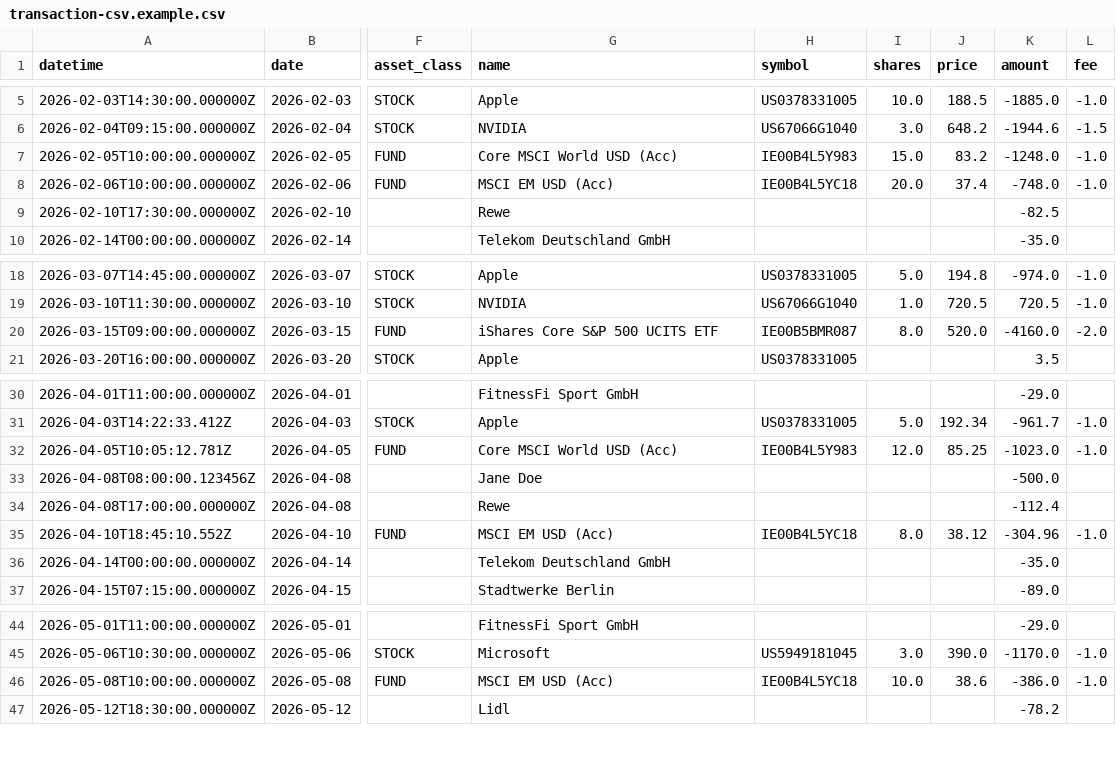
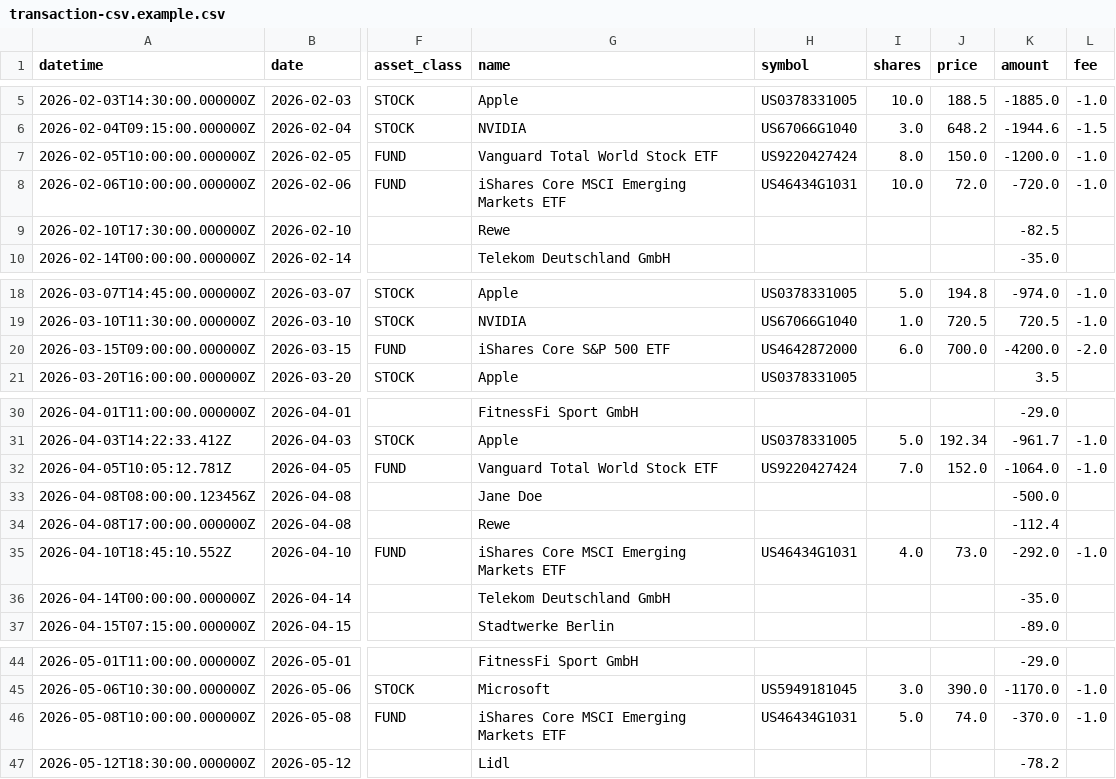
Before and after one commit to AET-DevOps26/team-3m, a CSV file: resources/example-data/transaction-csv.example.csv, drawn as a sheet; only a part is shown, gaps mark what is left out; the diff names each change by its address in the sheet, - before the commit and + after, or states it on an @@ line.

Commit message:
chore(data): replace plan-restricted example ETF holdings
The example dataset held European UCITS ETFs (Core MSCI World, iShares
Core S&P 500 UCITS, MSCI EM) whose only provider listings require a paid
plan, so their charts always failed. Replace them with US-listed
equivalents the plan can serve (VT, IVV, IEMG), keeping the same demo
narrative, in both the CSV template and the Azure seed SQL.

```diff
--- a/resources/example-data/transaction-csv.example.csv
+++ b/resources/example-data/transaction-csv.example.csv
-G7 (name): Core MSCI World USD (Acc)
+G7 (name): Vanguard Total World Stock ETF
-H7 (symbol): IE00B4L5Y983
+H7 (symbol): US9220427424
-I7 (shares): 15.0
+I7 (shares): 8.0
-J7 (price): 83.2
+J7 (price): 150.0
-K7 (amount): -1248.0
+K7 (amount): -1200.0
-G8 (name): MSCI EM USD (Acc)
+G8 (name): iShares Core MSCI Emerging Markets ETF
-H8 (symbol): IE00B4L5YC18
+H8 (symbol): US46434G1031
-I8 (shares): 20.0
+I8 (shares): 10.0
-J8 (price): 37.4
+J8 (price): 72.0
-K8 (amount): -748.0
+K8 (amount): -720.0
-G20 (name): iShares Core S&P 500 UCITS ETF
+G20 (name): iShares Core S&P 500 ETF
-H20 (symbol): IE00B5BMR087
+H20 (symbol): US4642872000
-I20 (shares): 8.0
+I20 (shares): 6.0
-J20 (price): 520.0
+J20 (price): 700.0
-K20 (amount): -4160.0
+K20 (amount): -4200.0
-G32 (name): Core MSCI World USD (Acc)
+G32 (name): Vanguard Total World Stock ETF
-H32 (symbol): IE00B4L5Y983
+H32 (symbol): US9220427424
-I32 (shares): 12.0
+I32 (shares): 7.0
-J32 (price): 85.25
+J32 (price): 152.0
-K32 (amount): -1023.0
+K32 (amount): -1064.0
-G35 (name): MSCI EM USD (Acc)
+G35 (name): iShares Core MSCI Emerging Markets ETF
-H35 (symbol): IE00B4L5YC18
+H35 (symbol): US46434G1031
-I35 (shares): 8.0
+I35 (shares): 4.0
-J35 (price): 38.12
+J35 (price): 73.0
-K35 (amount): -304.96
+K35 (amount): -292.0
-G46 (name): MSCI EM USD (Acc)
+G46 (name): iShares Core MSCI Emerging Markets ETF
-H46 (symbol): IE00B4L5YC18
+H46 (symbol): US46434G1031
-I46 (shares): 10.0
+I46 (shares): 5.0
-J46 (price): 38.6
+J46 (price): 74.0
-K46 (amount): -386.0
+K46 (amount): -370.0
```
Also changed, not shown: 1 other file.
